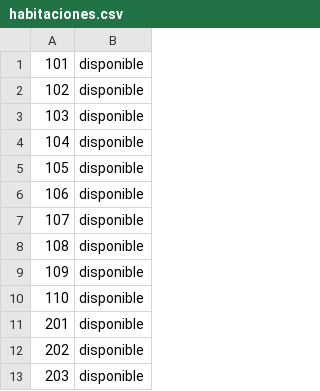
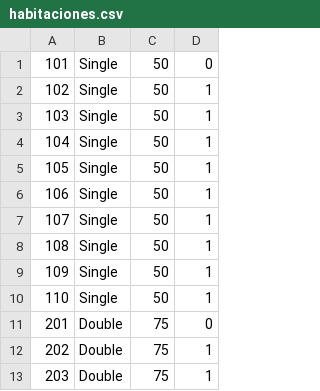
Before and after one commit to NoSoyRodr1/ProyectoAlgoritmica, a CSV file: habitaciones.csv, drawn as a sheet; only a part is shown; removed rows and columns are numbered as before the commit, all else as after; the diff names each change by its address in the sheet, - before the commit and + after, or states it on an @@ line.

```diff
--- a/habitaciones.csv
+++ b/habitaciones.csv
-column B, rows 1-13: all disponible
+column B, rows 1-13: Single | Single | Single | Single | Single | Single | Single | Single | Single | Single | Double | Double | Double
+column C, rows 1-13: 50 | 50 | 50 | 50 | 50 | 50 | 50 | 50 | 50 | 50 | 75 | 75 | 75
+column D, rows 1-13: 0 | 1 | 1 | 1 | 1 | 1 | 1 | 1 | 1 | 1 | 0 | 1 | 1
```
Also changed, not shown: 5 other files.
